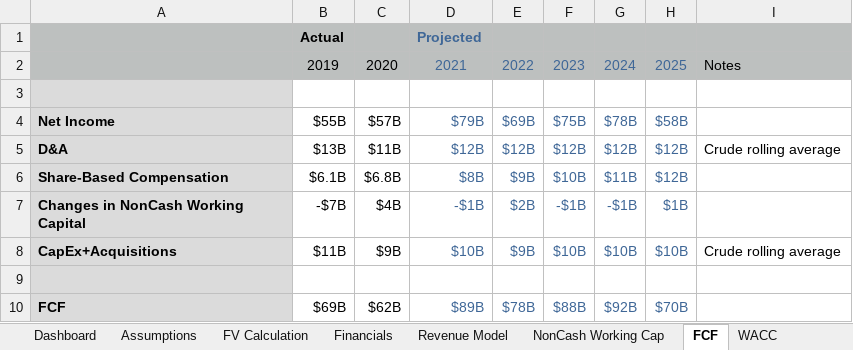
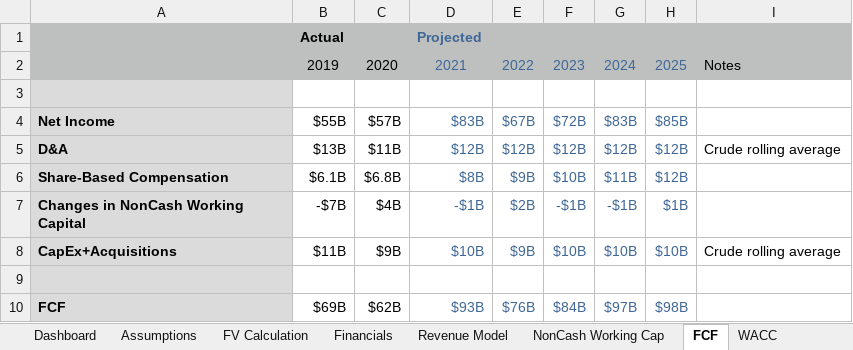
Before and after one commit to TradingPlacesResearch/AppleFCF, an Excel workbook: Apple DCF Tiny.xlsx, sheet FCF, drawn as a sheet; values as stored, in another font and other column widths than the file's, no borders; the diff names each change by its address in the sheet, - before the commit and + after, or states it on an @@ line.

```diff
--- a/Apple DCF Tiny.xlsx (sheet FCF)
+++ b/Apple DCF Tiny.xlsx (sheet FCF)
-D4: $79B
+D4: $83B
-E4: $69B
+E4: $67B
-F4: $75B
+F4: $72B
-G4: $78B
+G4: $83B
-H4: $58B
+H4: $85B
-D10: $89B
+D10: $93B
-E10: $78B
+E10: $76B
-F10: $88B
+F10: $84B
-G10: $92B
+G10: $97B
-H10: $70B
+H10: $98B
```
Also changed, not shown: sheet Financials, sheet FV Calculation, sheet Revenue Model, sheet Assumptions, sheet Dashboard, hidden cells, charts or pictures, Apple DCF Large.xlsx, Apple DCF Medium.xlsx, 1 other file.
